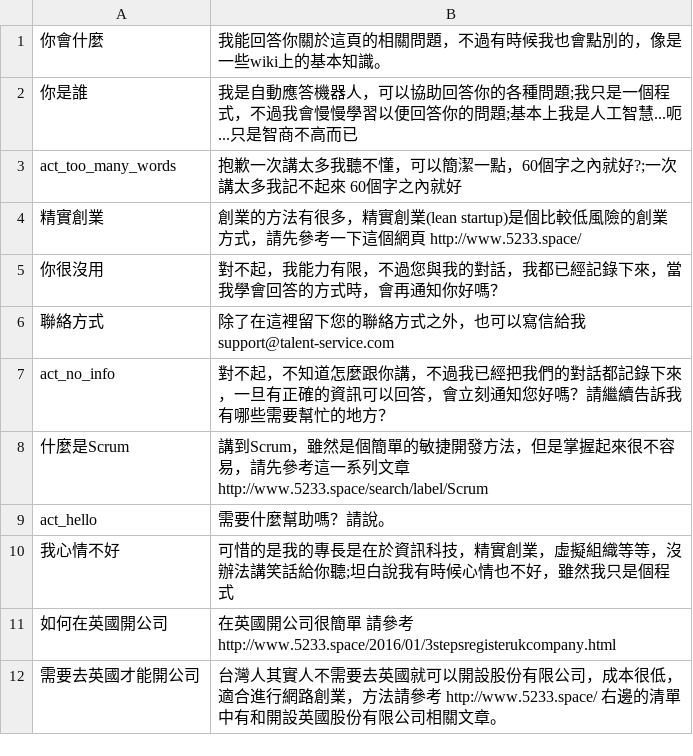
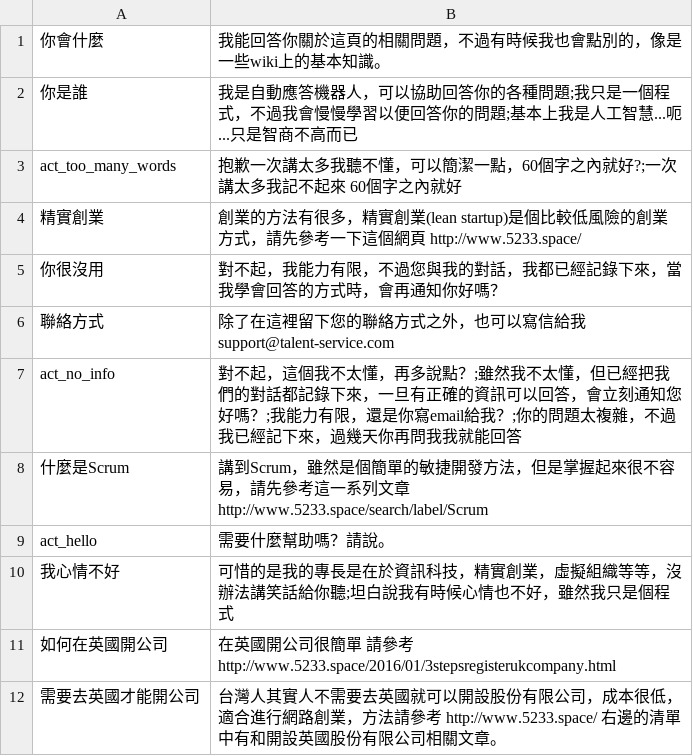
Before and after one commit to pipiayin/jarvis, a CSV file: chatbot/src/basickb.csv, drawn as a sheet.

```diff
--- a/chatbot/src/basickb.csv
+++ b/chatbot/src/basickb.csv
@@ -6,3 +6,3 @@ act_too_many_words,抱歉一次講太多我聽不懂，可以簡潔一點，60
 聯絡方式, 除了在這裡留下您的聯絡方式之外，也可以寫信給我 support@talent-service.com
-act_no_info, 對不起，不知道怎麼跟你講，不過我已經把我們的對話都記錄下來，一旦有正確的資訊可以回答，會立刻通知您好嗎？請繼續告訴我有哪些需要幫忙的地方？
+act_no_info, 對不起，這個我不太懂，再多說點？;雖然我不太懂，但已經把我們的對話都記錄下來，一旦有正確的資訊可以回答，會立刻通知您好嗎？;我能力有限，還是你寫email給我？;你的問題太複雜，不過我已經記下來，過幾天你再問我我就能回答
 什麼是Scrum, 講到Scrum，雖然是個簡單的敏捷開發方法，但是掌握起來很不容易，請先參考這一系列文章 http://www.5233.space/search/label/Scrum
```
Also changed, not shown: chatbot/src/similar.csv, 1 other file.
